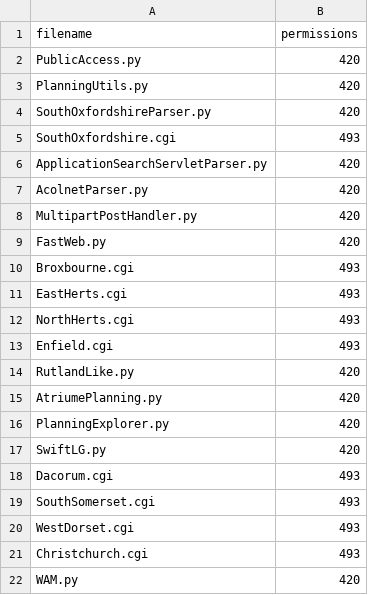
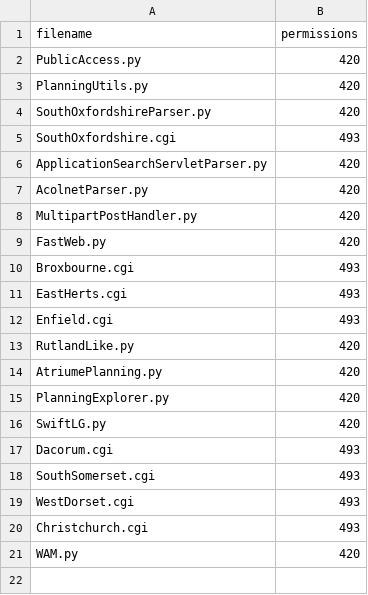
Before and after one commit to richardkeen/planningalerts, a CSV file: python_scrapers/OtherFilesToCopy.csv, drawn as a sheet.

Commit message:
Use the python scraper for North Hertfordshire.
git-svn-id: http://planningalerts.googlecode.com/svn/trunk@786 cf68f80a-222c-0410-aabe-5f79d0504a29

```diff
--- a/python_scrapers/OtherFilesToCopy.csv
+++ b/python_scrapers/OtherFilesToCopy.csv
@@ -11,3 +11,2 @@
 "EastHerts.cgi", "493"
-"NorthHerts.cgi", "493"
 "Enfield.cgi", "493"
```
